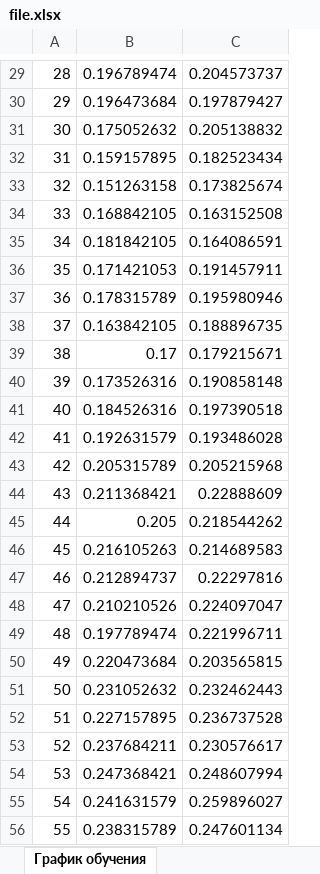
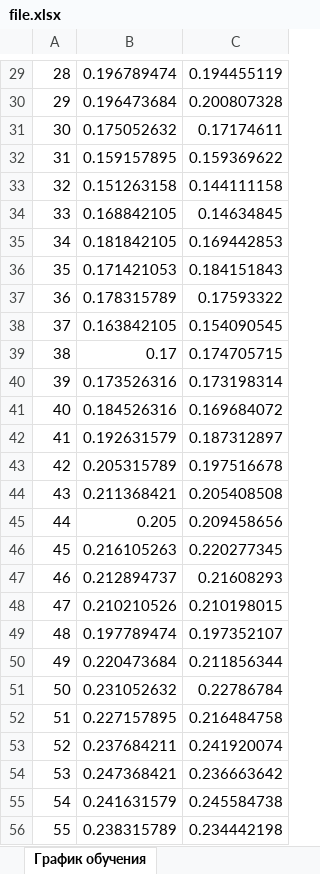
Before and after one commit to joooker195/VNN, an Excel workbook: file.xlsx, sheet График обучения, drawn as a sheet; only a part is shown, gaps mark what is left out; values as stored, in another font and other column widths than the file's, no borders; charts and pictures not drawn; the diff covers the shown part only; the diff names each change by its address in the sheet, - before the commit and + after, or states it on an @@ line.

```diff
--- a/file.xlsx (sheet График обучения)
+++ b/file.xlsx (sheet График обучения)
-C29: 0.204573737
+C29: 0.194455119
-C30: 0.197879427
+C30: 0.200807328
-C31: 0.205138832
+C31: 0.17174611
-C32: 0.182523434
+C32: 0.159369622
-C33: 0.173825674
+C33: 0.144111158
-C34: 0.163152508
+C34: 0.14634845
-C35: 0.164086591
+C35: 0.169442853
-C36: 0.191457911
+C36: 0.184151843
-C37: 0.195980946
+C37: 0.17593322
-C38: 0.188896735
+C38: 0.154090545
-C39: 0.179215671
+C39: 0.174705715
-C40: 0.190858148
+C40: 0.173198314
-C41: 0.197390518
+C41: 0.169684072
-C42: 0.193486028
+C42: 0.187312897
-C43: 0.205215968
+C43: 0.197516678
-C44: 0.22888609
+C44: 0.205408508
-C45: 0.218544262
+C45: 0.209458656
-C46: 0.214689583
+C46: 0.220277345
-C47: 0.22297816
+C47: 0.21608293
-C48: 0.224097047
+C48: 0.210198015
-C49: 0.221996711
+C49: 0.197352107
-C50: 0.203565815
+C50: 0.211856344
-C51: 0.232462443
+C51: 0.22786784
-C52: 0.236737528
+C52: 0.216484758
-C53: 0.230576617
+C53: 0.241920074
-C54: 0.248607994
+C54: 0.236663642
-C55: 0.259896027
+C55: 0.245584738
-C56: 0.247601134
+C56: 0.234442198
```
Also changed, not shown: 33 edited cells elsewhere in this sheet, charts or pictures, 11 other files.
